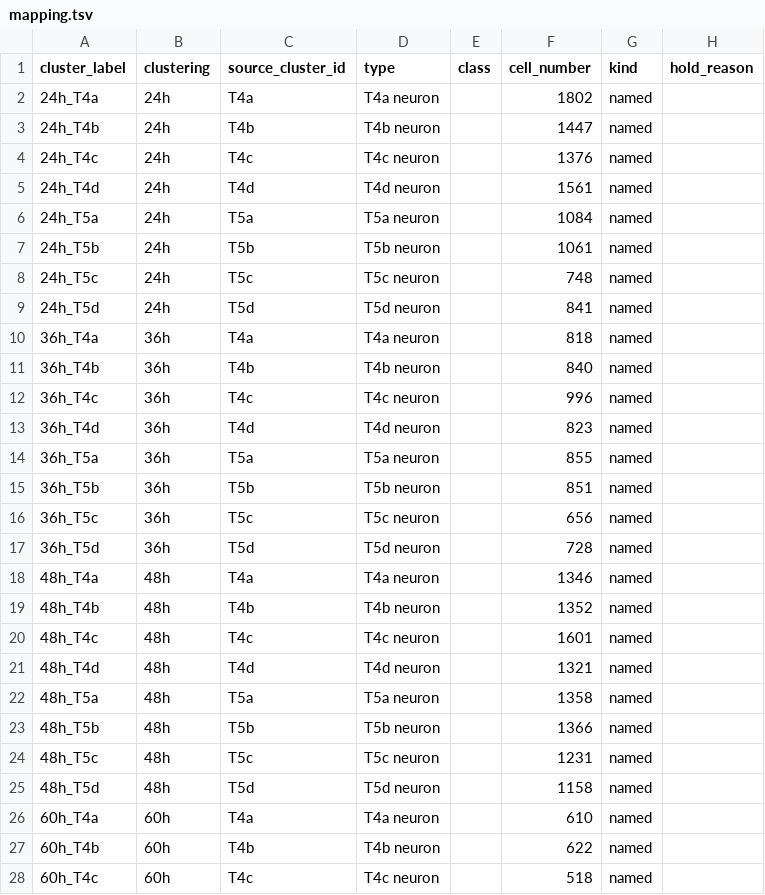
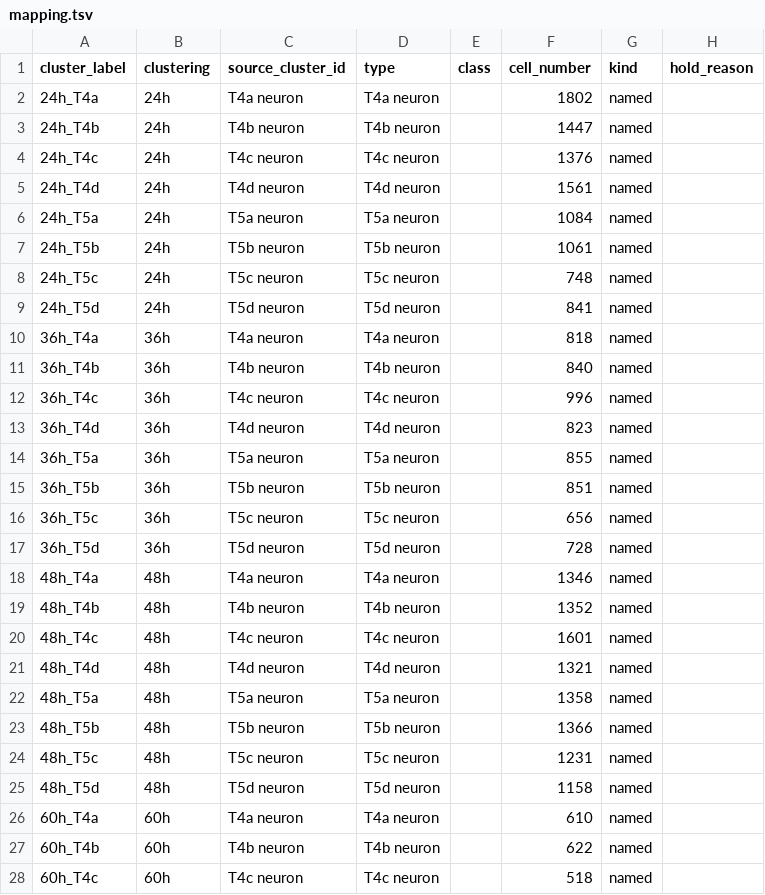
Before and after one commit to VirtualFlyBrain/vfb-scRNAseq, a TSV file: projects/hormann_2020/mapping.tsv, drawn as a sheet; only a part is shown; the diff covers the shown part only; the diff names each change by its address in the sheet, - before the commit and + after, or states it on an @@ line.

```diff
--- a/projects/hormann_2020/mapping.tsv
+++ b/projects/hormann_2020/mapping.tsv
-C2 (source_cluster_id): T4a
+C2 (source_cluster_id): T4a neuron
-C3 (source_cluster_id): T4b
+C3 (source_cluster_id): T4b neuron
-C4 (source_cluster_id): T4c
+C4 (source_cluster_id): T4c neuron
-C5 (source_cluster_id): T4d
+C5 (source_cluster_id): T4d neuron
-C6 (source_cluster_id): T5a
+C6 (source_cluster_id): T5a neuron
-C7 (source_cluster_id): T5b
+C7 (source_cluster_id): T5b neuron
-C8 (source_cluster_id): T5c
+C8 (source_cluster_id): T5c neuron
-C9 (source_cluster_id): T5d
+C9 (source_cluster_id): T5d neuron
-C10 (source_cluster_id): T4a
+C10 (source_cluster_id): T4a neuron
-C11 (source_cluster_id): T4b
+C11 (source_cluster_id): T4b neuron
-C12 (source_cluster_id): T4c
+C12 (source_cluster_id): T4c neuron
-C13 (source_cluster_id): T4d
+C13 (source_cluster_id): T4d neuron
-C14 (source_cluster_id): T5a
+C14 (source_cluster_id): T5a neuron
-C15 (source_cluster_id): T5b
+C15 (source_cluster_id): T5b neuron
-C16 (source_cluster_id): T5c
+C16 (source_cluster_id): T5c neuron
-C17 (source_cluster_id): T5d
+C17 (source_cluster_id): T5d neuron
-C18 (source_cluster_id): T4a
+C18 (source_cluster_id): T4a neuron
-C19 (source_cluster_id): T4b
+C19 (source_cluster_id): T4b neuron
-C20 (source_cluster_id): T4c
+C20 (source_cluster_id): T4c neuron
-C21 (source_cluster_id): T4d
+C21 (source_cluster_id): T4d neuron
-C22 (source_cluster_id): T5a
+C22 (source_cluster_id): T5a neuron
-C23 (source_cluster_id): T5b
+C23 (source_cluster_id): T5b neuron
-C24 (source_cluster_id): T5c
+C24 (source_cluster_id): T5c neuron
-C25 (source_cluster_id): T5d
+C25 (source_cluster_id): T5d neuron
-C26 (source_cluster_id): T4a
+C26 (source_cluster_id): T4a neuron
-C27 (source_cluster_id): T4b
+C27 (source_cluster_id): T4b neuron
-C28 (source_cluster_id): T4c
+C28 (source_cluster_id): T4c neuron
```
Also changed, not shown: 13 edited cells elsewhere in this file, 12 other files.
